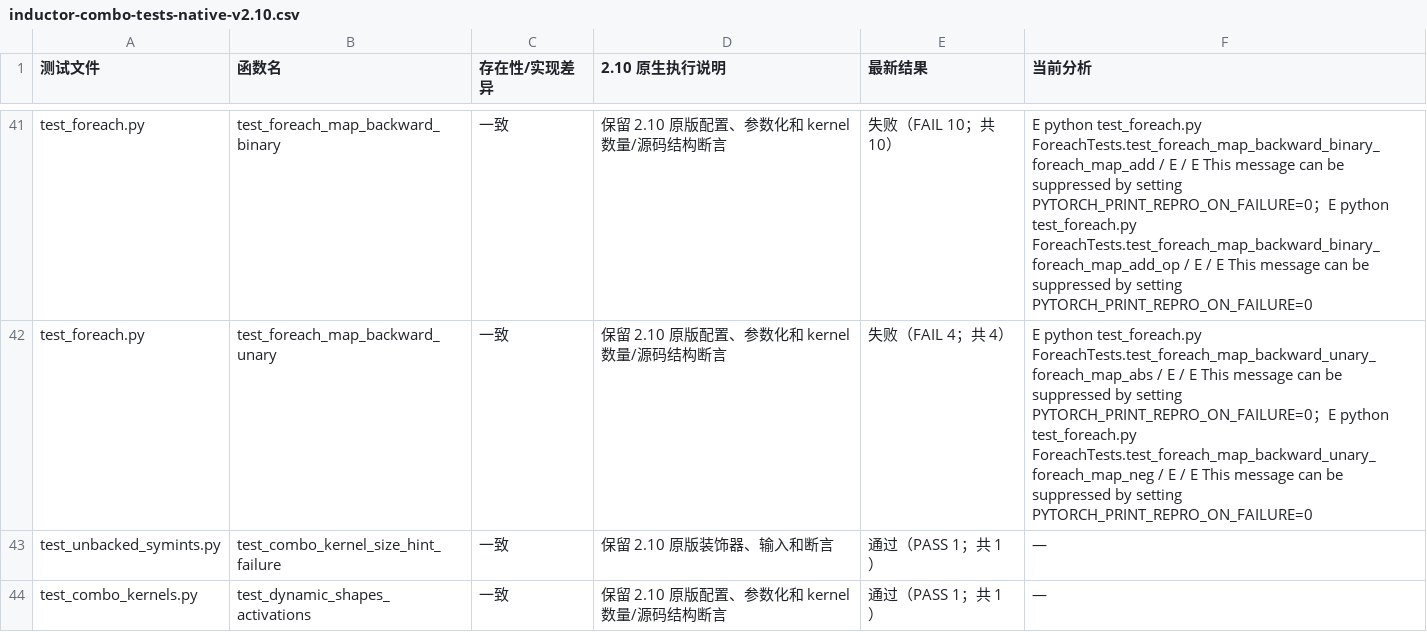
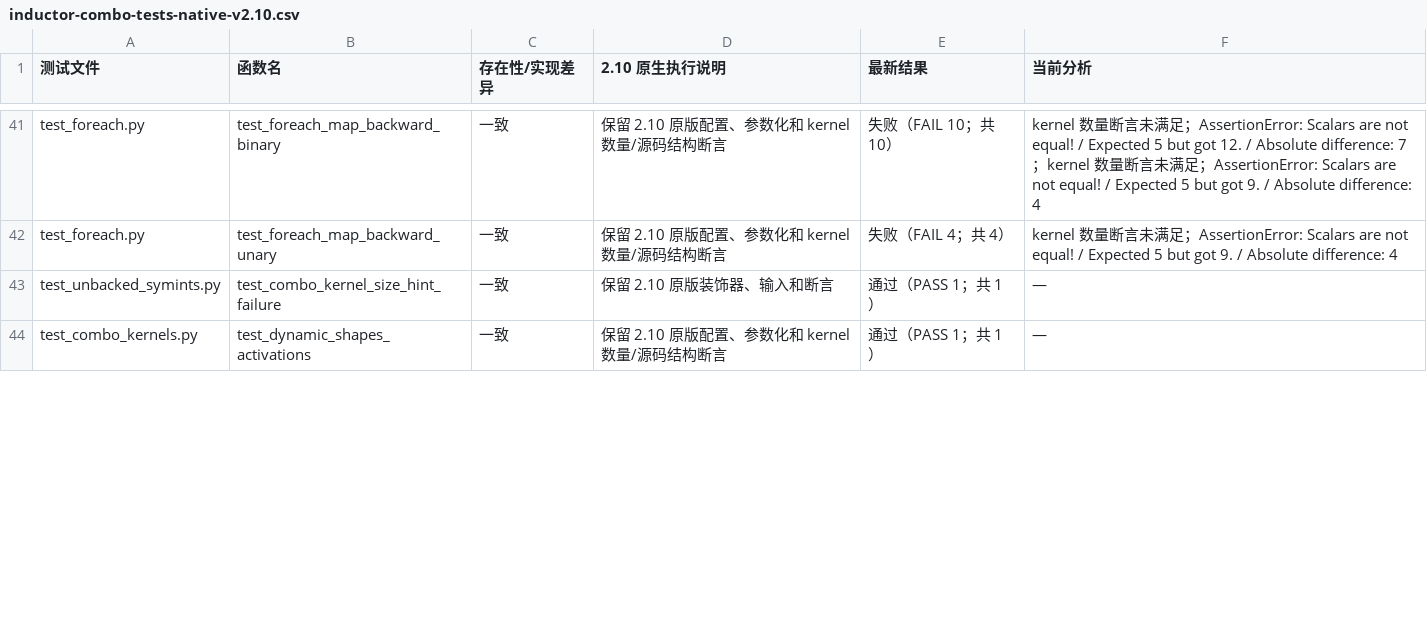
Before and after one commit to limbochao/torch-learn, a CSV file: docs/notes/compiler/codegen/inductor-combo-tests-native-v2.10.csv, drawn as a sheet; only a part is shown, gaps mark what is left out; the diff covers the shown part only; the diff names each change by its address in the sheet, - before the commit and + after, or states it on an @@ line.

Commit message:
docs: classify native Combo failures using actual assertions

```diff
--- a/docs/notes/compiler/codegen/inductor-combo-tests-native-v2.10.csv
+++ b/docs/notes/compiler/codegen/inductor-combo-tests-native-v2.10.csv
-F41 (当前分析): E python test_foreach.py ForeachTests.test_foreach_map_backward_binary_foreach_map_add / E / E This message can be suppressed by setting PYTORCH_PRINT_REPRO_ON_FAILURE=0；E python test_foreach.py ForeachTests.test_foreach_map_backward_binary_foreach_map_add_op / E / E This message can be suppressed by setting PYTORCH_PRINT_REPRO_ON_FAILURE=0
+F41 (当前分析): kernel 数量断言未满足；AssertionError: Scalars are not equal! / Expected 5 but got 12. / Absolute difference: 7；kernel 数量断言未满足；AssertionError: Scalars are not equal! / Expected 5 but got 9. / Absolute difference: 4
-F42 (当前分析): E python test_foreach.py ForeachTests.test_foreach_map_backward_unary_foreach_map_abs / E / E This message can be suppressed by setting PYTORCH_PRINT_REPRO_ON_FAILURE=0；E python test_foreach.py ForeachTests.test_foreach_map_backward_unary_foreach_map_neg / E / E This message can be suppressed by setting PYTORCH_PRINT_REPRO_ON_FAILURE=0
+F42 (当前分析): kernel 数量断言未满足；AssertionError: Scalars are not equal! / Expected 5 but got 9. / Absolute difference: 4
```
Also changed, not shown: 29 edited cells elsewhere in this file, 3 other files.
